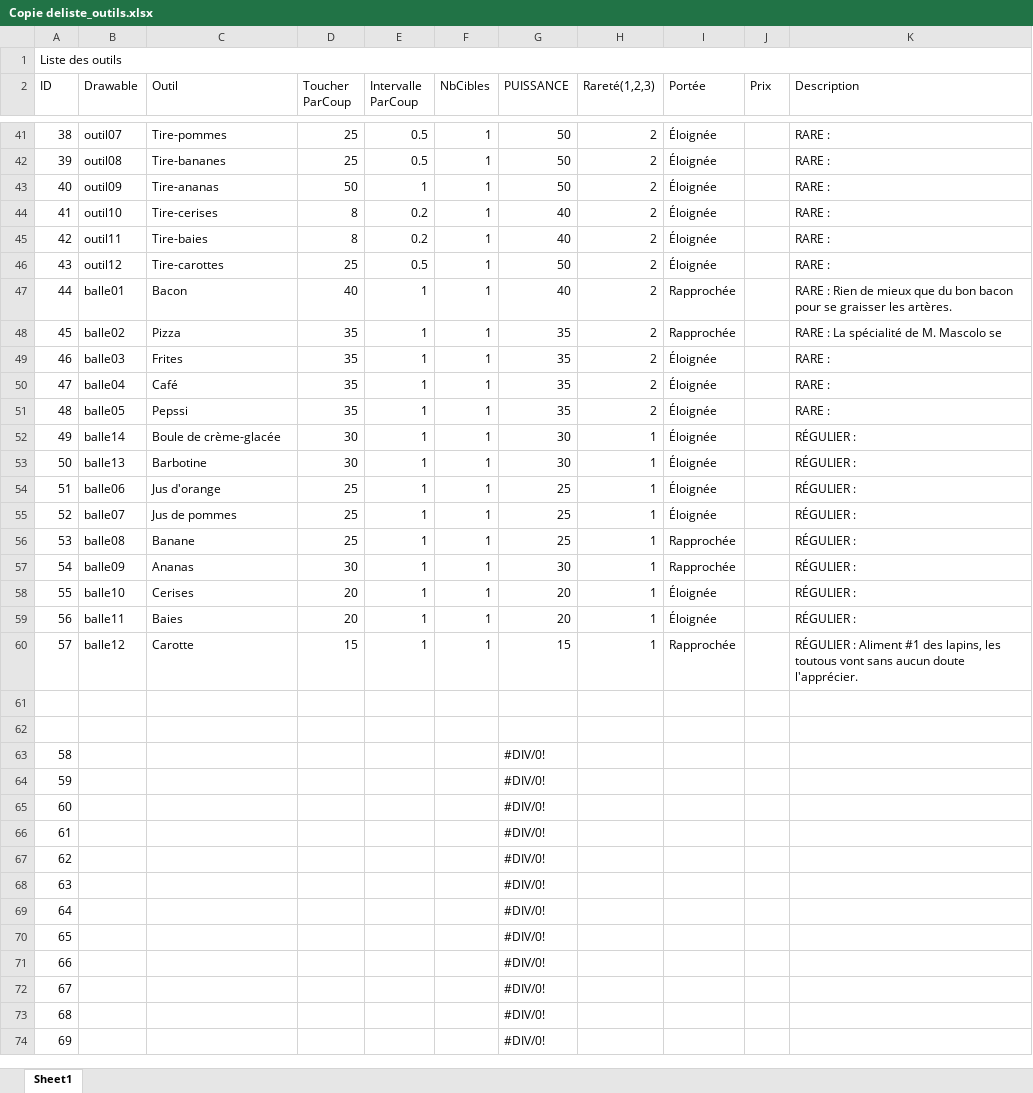
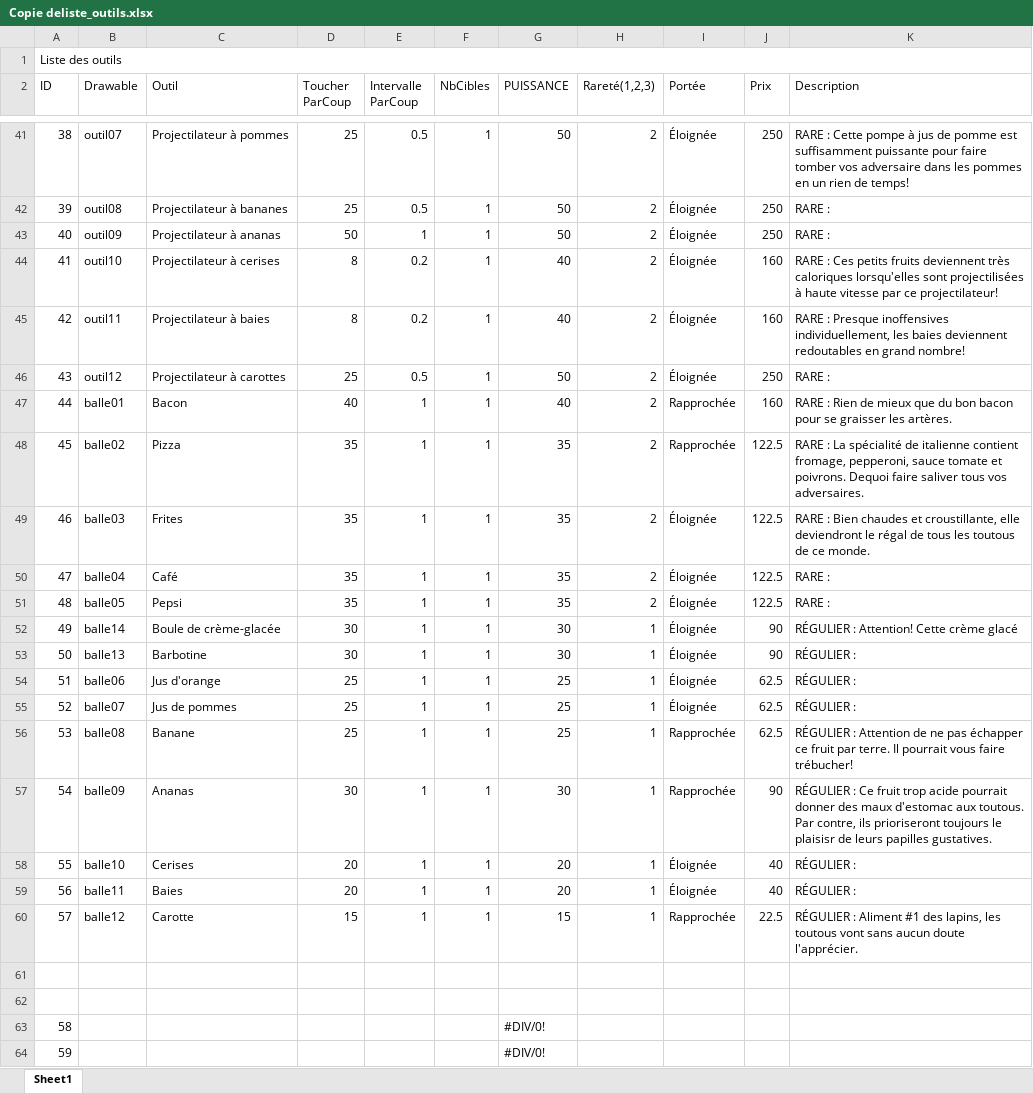
Before and after one commit to Andlat/SIM-2018, an Excel workbook: Copie deliste_outils.xlsx, sheet Sheet1, drawn as a sheet; only a part is shown, gaps mark what is left out; the shorter side is filled out with more unchanged rows; values as stored, in another font and other column widths than the file's, no cell formats; the diff covers the shown part only; the diff names each change by its address in the sheet, - before the commit and + after, or states it on an @@ line.

Commit message:
liste outils

```diff
--- a/Copie deliste_outils.xlsx (sheet Sheet1)
+++ b/Copie deliste_outils.xlsx (sheet Sheet1)
-C41 (Outil): Tire-pommes
+C41 (Outil): Projectilateur à pommes
-J41:J43 (Prix): (empty)
+J41:J43 (Prix): 250
-K41 (Description): RARE :
+K41 (Description): RARE : Cette pompe à jus de pomme est suffisamment puissante pour faire tomber vos adversaire dans les pommes en un rien de temps!
-C42 (Outil): Tire-bananes
+C42 (Outil): Projectilateur à bananes
-C43 (Outil): Tire-ananas
+C43 (Outil): Projectilateur à ananas
-C44 (Outil): Tire-cerises
+C44 (Outil): Projectilateur à cerises
-J44:J45 (Prix): (empty)
+J44:J45 (Prix): 160
-K44 (Description): RARE :
+K44 (Description): RARE : Ces petits fruits deviennent très caloriques lorsqu'elles sont projectilisées à haute vitesse par ce projectilateur!
-C45 (Outil): Tire-baies
+C45 (Outil): Projectilateur à baies
-K45 (Description): RARE :
+K45 (Description): RARE : Presque inoffensives individuellement, les baies deviennent redoutables en grand nombre!
-C46 (Outil): Tire-carottes
+C46 (Outil): Projectilateur à carottes
-J46 (Prix): (empty)
+J46 (Prix): 250
-J47 (Prix): (empty)
+J47 (Prix): 160
-J48:J51 (Prix): (empty)
+J48:J51 (Prix): 122.5
-K48 (Description): …spécialité de M. Mascolo se
+K48 (Description): …spécialité de italienne contient fromage, pepperoni, sauce tomate et poivrons. Dequoi faire saliver tous vos adversaires.
-K49 (Description): RARE :
+K49 (Description): RARE : Bien chaudes et croustillante, elle deviendront le régal de tous les toutous de ce monde.
-C51 (Outil): Pepssi
+C51 (Outil): Pepsi
-J52:J53 (Prix): (empty)
+J52:J53 (Prix): 90
-K52 (Description): RÉGULIER :
+K52 (Description): RÉGULIER : Attention! Cette crème glacé
-J54:J56 (Prix): (empty)
+J54:J56 (Prix): 62.5
-K56 (Description): RÉGULIER :
+K56 (Description): RÉGULIER : Attention de ne pas échapper ce fruit par terre. Il pourrait vous faire trébucher!
-J57 (Prix): (empty)
+J57 (Prix): 90
-K57 (Description): RÉGULIER :
+K57 (Description): RÉGULIER : Ce fruit trop acide pourrait donner des maux d'estomac aux toutous. Par contre, ils prioriseront toujours le plaisisr de leurs papilles gustatives.
-J58:J59 (Prix): (empty)
+J58:J59 (Prix): 40
-J60 (Prix): (empty)
+J60 (Prix): 22.5
```
Also changed, not shown: 78 edited cells elsewhere in this sheet, cell formats, formulas that keep their value, 1 other file.
